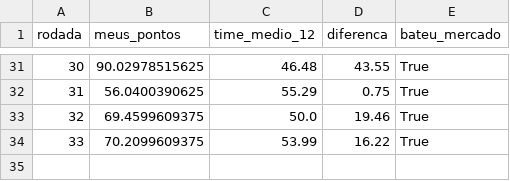
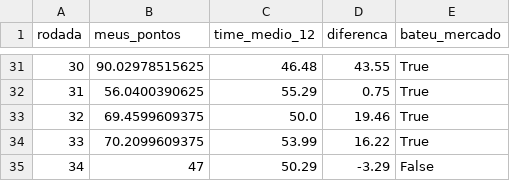
Before and after one commit to guigalhano/brasileirao, a CSV file: data/meu_time_historico.csv, drawn as a sheet; only a part is shown, gaps mark what is left out; the diff names each change by its address in the sheet, - before the commit and + after, or states it on an @@ line.

```diff
--- a/data/meu_time_historico.csv
+++ b/data/meu_time_historico.csv
+row 35: 34 | 47 | 50.29 | -3.29 | False
```
Also changed, not shown: data/advanced_signals.csv, data/cartola_players_enriched.csv, 5 other files.
